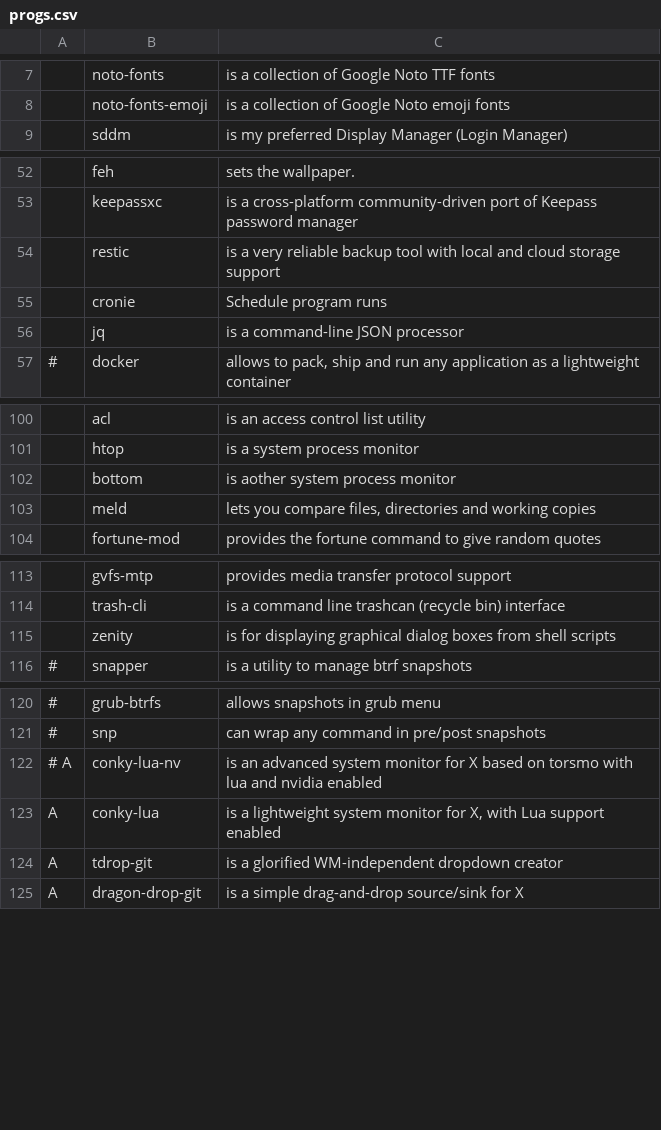
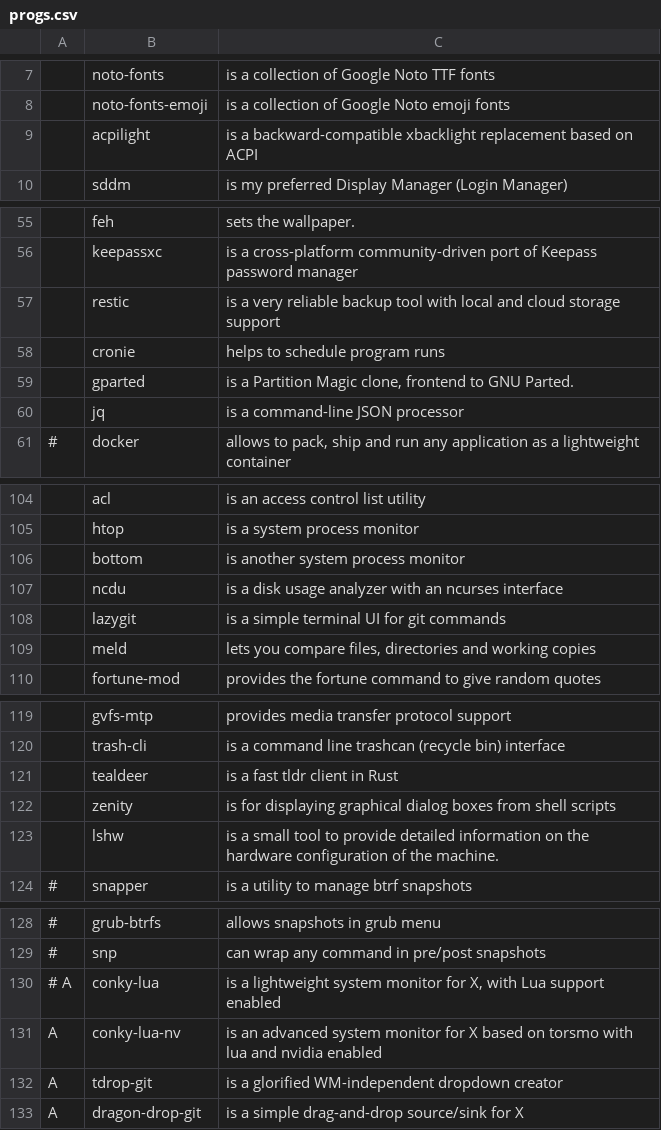
Before and after one commit to RayZ0rr/LinuxBootstrap, a CSV file: Arch/progs.csv, drawn as a sheet; only a part is shown, gaps mark what is left out; the diff covers the shown part only.

Commit message:
feat: add more apps to programs list

```diff
--- a/Arch/progs.csv
+++ b/Arch/progs.csv
@@ -8,2 +8,3 @@
 ,noto-fonts-emoji,"is a collection of Google Noto emoji fonts"
+,acpilight,"is a backward-compatible xbacklight replacement based on ACPI"
 ,sddm,"is my preferred Display Manager (Login Manager)"
@@ -54,3 +57,4 @@
 ,restic,"is a very reliable backup tool with local and cloud storage support"
-,cronie,"Schedule program runs"
+,cronie,"helps to schedule program runs"
+,gparted,"is a Partition Magic clone, frontend to GNU Parted."
 ,jq,"is a command-line JSON processor"
@@ -101,3 +105,5 @@
 ,htop,"is a system process monitor"
-,bottom,"is aother system process monitor"
+,bottom,"is another system process monitor"
+,ncdu,"is a disk usage analyzer with an ncurses interface"
+,lazygit,"is a simple terminal UI for git commands"
 ,meld,"lets you compare files, directories and working copies"
@@ -114,3 +120,5 @@
 ,trash-cli,"is a command line trashcan (recycle bin) interface"
+,tealdeer,"is a fast tldr client in Rust"
 ,zenity,"is for displaying graphical dialog boxes from shell scripts"
+,lshw,"is a small tool to provide detailed information on the hardware configuration of the machine."
 # ,snapper,"is a utility to manage btrf snapshots"
@@ -121,4 +129,4 @@
 # ,snp,"can wrap any command in pre/post snapshots"
-# A,conky-lua-nv,"is an advanced system monitor for X based on torsmo with lua and nvidia enabled"
-A,conky-lua,"is a lightweight system monitor for X, with Lua support enabled"
+# A,conky-lua,"is a lightweight system monitor for X, with Lua support enabled"
+A,conky-lua-nv,"is an advanced system monitor for X based on torsmo with lua and nvidia enabled"
 A,tdrop-git,"is a glorified WM-independent dropdown creator"
```
Also changed, not shown: 2 added rows elsewhere in this file.
